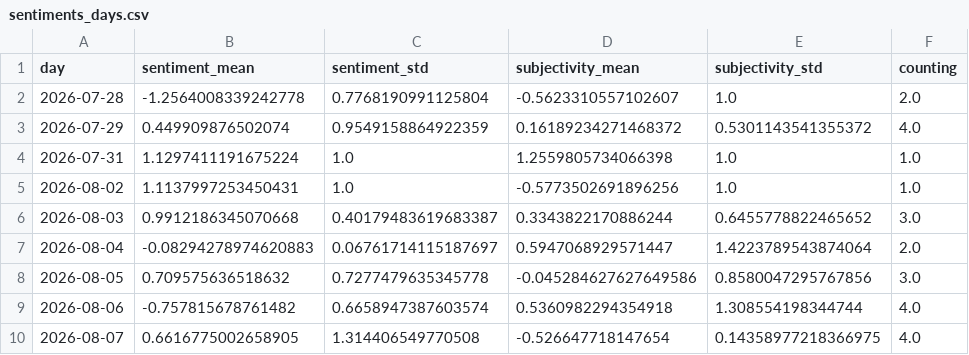
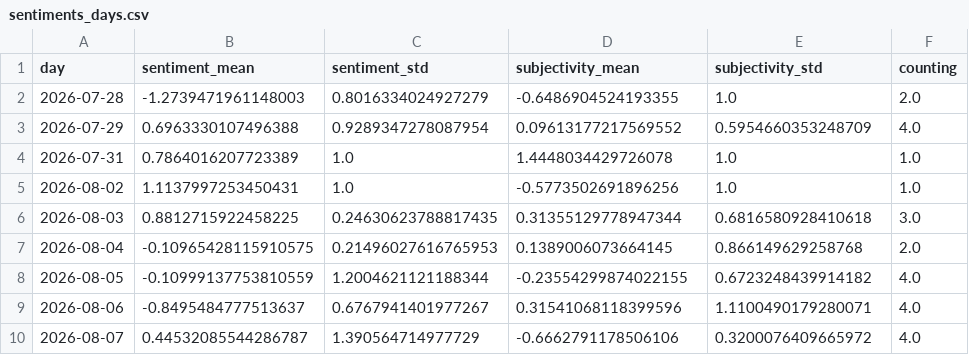
Before and after one commit to claba-news/climateIsComing, a CSV file: csv/sentiments_days.csv, drawn as a sheet; only a part is shown; the diff covers the shown part only.

```diff
--- a/csv/sentiments_days.csv
+++ b/csv/sentiments_days.csv
@@ -1,10 +1,10 @@
 day,sentiment_mean,sentiment_std,subjectivity_mean,subjectivity_std,counting
-2026-07-28,-1.2564008339242778,0.7768190991125804,-0.5623310557102607,1.0,2.0
-2026-07-29,0.449909876502074,0.9549158864922359,0.16189234271468372,0.5301143541355372,4.0
-2026-07-31,1.1297411191675224,1.0,1.2559805734066398,1.0,1.0
+2026-07-28,-1.2739471961148003,0.8016334024927279,-0.6486904524193355,1.0,2.0
+2026-07-29,0.6963330107496388,0.9289347278087954,0.09613177217569552,0.5954660353248709,4.0
+2026-07-31,0.7864016207723389,1.0,1.4448034429726078,1.0,1.0
 2026-08-02,1.1137997253450431,1.0,-0.5773502691896256,1.0,1.0
-2026-08-03,0.9912186345070668,0.40179483619683387,0.3343822170886244,0.6455778822465652,3.0
-2026-08-04,-0.08294278974620883,0.06761714115187697,0.5947068929571447,1.4223789543874064,2.0
-2026-08-05,0.709575636518632,0.7277479635345778,-0.045284627627649586,0.8580047295767856,3.0
-2026-08-06,-0.757815678761482,0.6658947387603574,0.5360982294354918,1.308554198344744,4.0
-2026-08-07,0.6616775002658905,1.314406549770508,-0.526647718147654,0.14358977218366975,4.0
+2026-08-03,0.8812715922458225,0.24630623788817435,0.31355129778947344,0.6816580928410618,3.0
+2026-08-04,-0.10965428115910575,0.21496027616765953,0.1389006073664145,0.866149629258768,2.0
+2026-08-05,-0.10999137753810559,1.2004621121188344,-0.23554299874022155,0.6723248439914182,4.0
+2026-08-06,-0.8495484777513637,0.6767941401977267,0.31541068118399596,1.1100490179280071,4.0
+2026-08-07,0.44532085544286787,1.390564714977729,-0.6662791178506106,0.3200076409665972,4.0
```
Also changed, not shown: 5 added rows and 44 edited cells elsewhere in this file, csv/sentiments_locations.csv, csv/sentiments_misc.csv, 7 other files.
